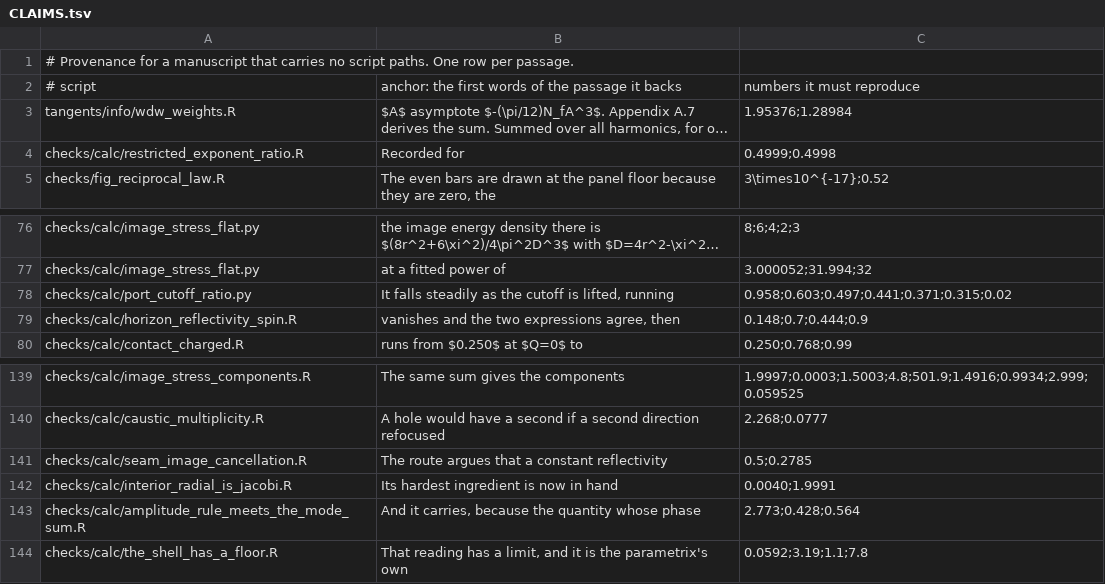
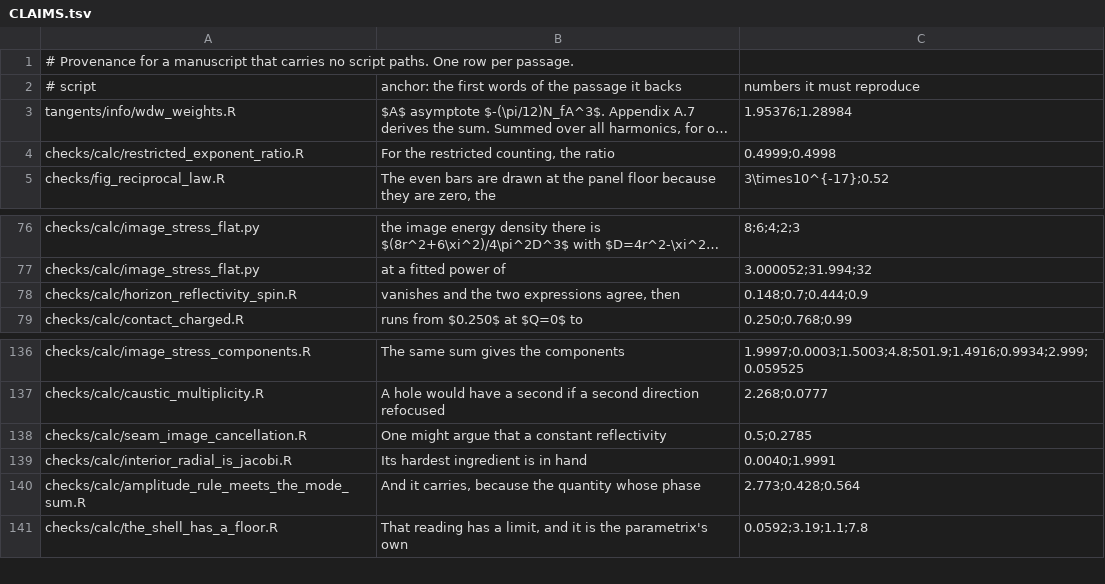
Before and after one commit to BenWiseman/separate-ways, a TSV file: checks/CLAIMS.tsv, drawn as a sheet; only a part is shown, gaps mark what is left out; long unchanged cells end in …; removed rows and columns are numbered as before the commit, all else as after; the diff covers the shown part only; the diff names each change by its address in the sheet, - before the commit and + after, or states it on an @@ line.

```diff
--- a/checks/CLAIMS.tsv
+++ b/checks/CLAIMS.tsv
-B4: Recorded for
+B4: For the restricted counting, the ratio
-row 78: checks/calc/port_cutoff_ratio.py | It falls steadily as the cutoff is lifted, running | 0.958;0.603;0.497;0.441;0.371;0.315;0.02
-B138: The route argues that a constant reflectivity
+B138: One might argue that a constant reflectivity
-B139: Its hardest ingredient is now in hand
+B139: Its hardest ingredient is in hand
```
Also changed, not shown: 2 removed rows and 13 edited cells elsewhere in this file, 30 other files.
